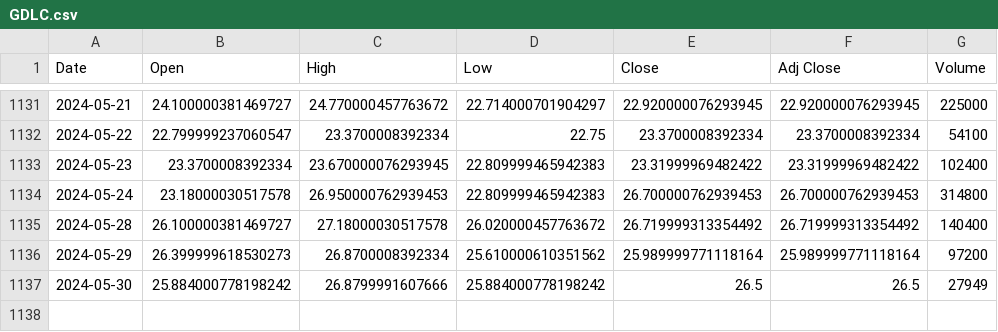
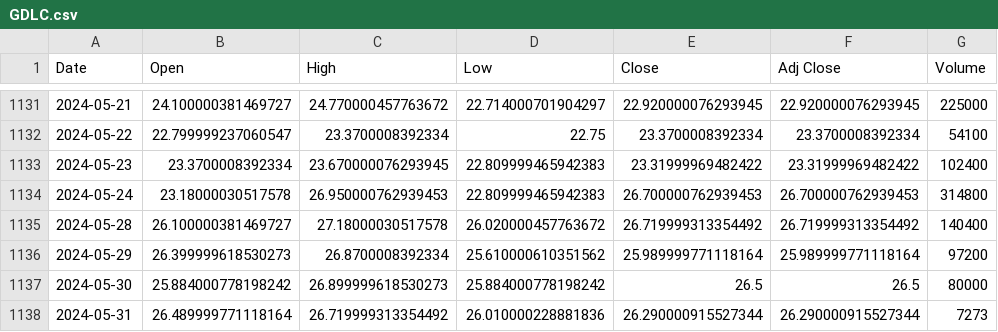
Before and after one commit to bharxhav/crypto-prognosis, a CSV file: data/assets/GDLC.csv, drawn as a sheet; only a part is shown, gaps mark what is left out.

```diff
--- a/data/assets/GDLC.csv
+++ b/data/assets/GDLC.csv
@@ -1136,2 +1136,3 @@ Date,Open,High,Low,Close,Adj Close,Volume
 2024-05-29,26.399999618530273,26.8700008392334,25.610000610351562,25.989999771118164,25.989999771118164,97200
-2024-05-30,25.884000778198242,26.8799991607666,25.884000778198242,26.5,26.5,27949
+2024-05-30,25.884000778198242,26.899999618530273,25.884000778198242,26.5,26.5,80000
+2024-05-31,26.489999771118164,26.719999313354492,26.010000228881836,26.290000915527344,26.290000915527344,7273
```
Also changed, not shown: data/assets/ETCG.csv, data/assets/ETHE.csv, 5 other files.
